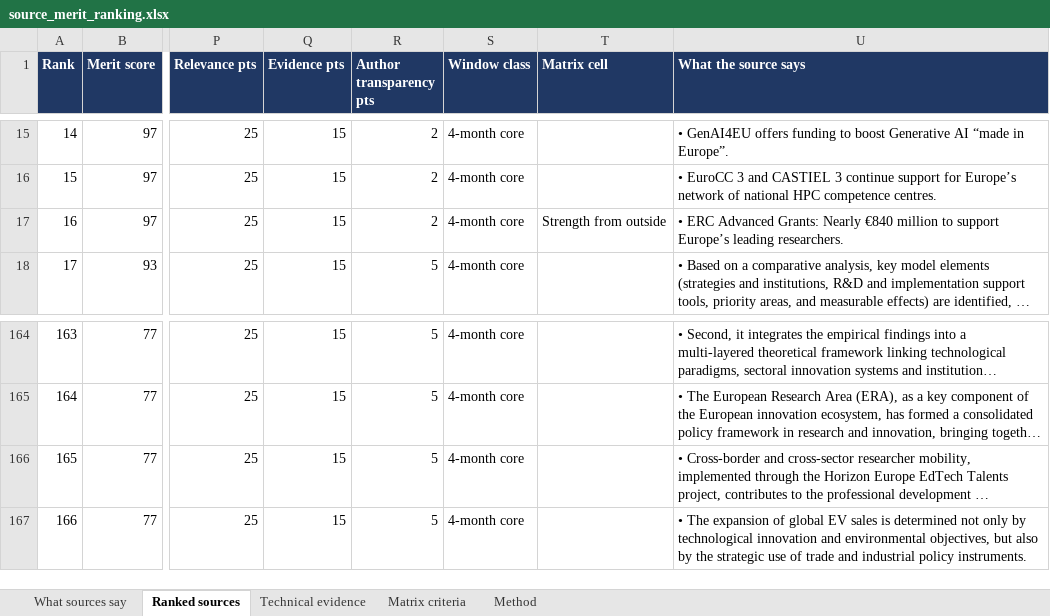
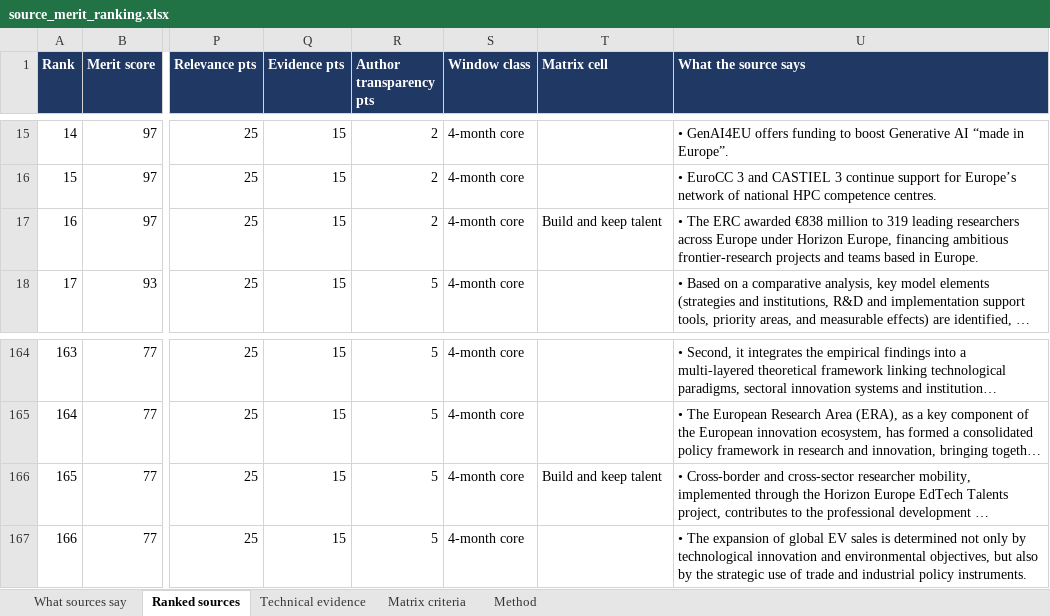
Before and after one commit to vevirm/radar_articles_reports, an Excel workbook: stuff/source_merit_ranking.xlsx, sheet Ranked sources, drawn as a sheet; only a part is shown, gaps mark what is left out; long unchanged cells end in …; values as stored, in another font and other column widths than the file's, no borders; table styles not drawn; the diff names each change by its address in the sheet, - before the commit and + after, or states it on an @@ line.

```diff
--- a/stuff/source_merit_ranking.xlsx (sheet Ranked sources)
+++ b/stuff/source_merit_ranking.xlsx (sheet Ranked sources)
-T17 (Matrix cell): Strength from outside
+T17 (Matrix cell): Build and keep talent
-U17 (What the source says): • ERC Advanced Grants: Nearly €840 million to support Europe’s leading researchers.
+U17 (What the source says): • The ERC awarded €838 million to 319 leading researchers across Europe under Horizon Europe, financing ambitious frontier-research projects and teams based in Europe.
-T166 (Matrix cell): (empty)
+T166 (Matrix cell): Build and keep talent
```
Also changed, not shown: sheet Technical evidence, sheet Method, sheet What sources say, 15 other files.
